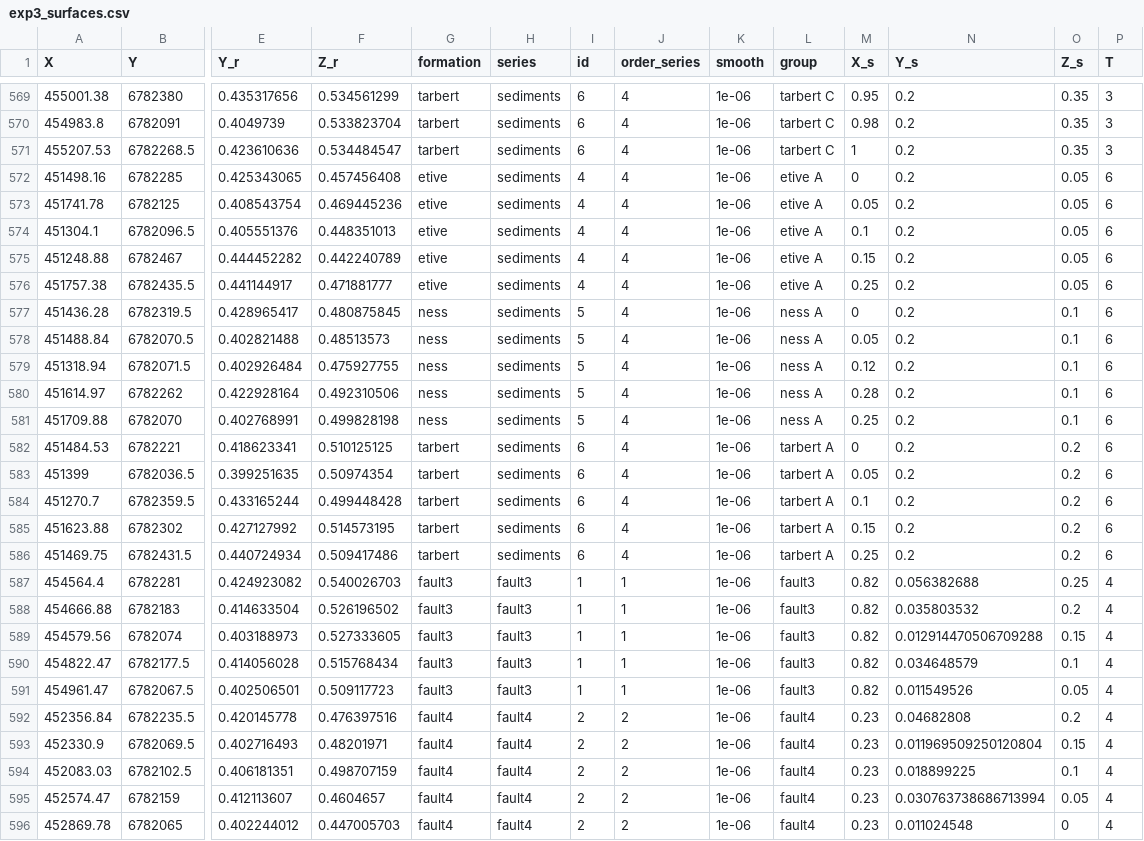
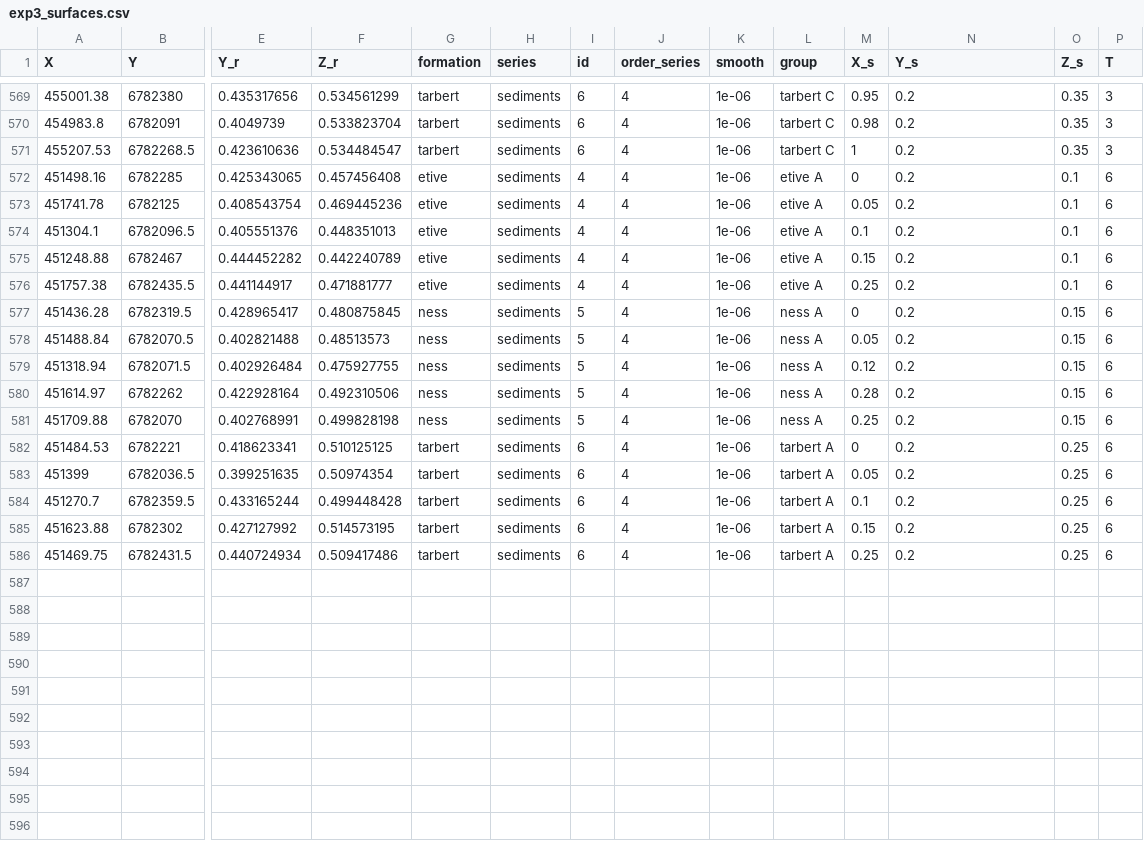
Before and after one commit to spathakk21/Gempy_local_anisotropy, a CSV file: Shubham Master's thesis/5- Gulfaks restoration/exp3_surfaces.csv, drawn as a sheet; only a part is shown, gaps mark what is left out; rows hold the shown columns only; the diff covers the shown part only; the diff names each change by its address in the sheet, - before the commit and + after, or states it on an @@ line.

Commit message:
no_fault_intersection

```diff
--- a/Shubham Master's thesis/5- Gulfaks restoration/exp3_surfaces.csv
+++ b/Shubham Master's thesis/5- Gulfaks restoration/exp3_surfaces.csv
-O572:O576 (Z_s): 0.05
+O572:O576 (Z_s): 0.1
-O577:O581 (Z_s): 0.1
+O577:O581 (Z_s): 0.15
-O582:O586 (Z_s): 0.2
+O582:O586 (Z_s): 0.25
-row 587: 454564.4 | 6782281 | 0.424923082 | 0.540026703 | fault3 | fault3 | 1 | 1 | 1e-06 | fault3 | 0.82 | 0.056382688 | 0.25 | 4
-row 588: 454666.88 | 6782183 | 0.414633504 | 0.526196502 | fault3 | fault3 | 1 | 1 | 1e-06 | fault3 | 0.82 | 0.035803532 | 0.2 | 4
-row 589: 454579.56 | 6782074 | 0.403188973 | 0.527333605 | fault3 | fault3 | 1 | 1 | 1e-06 | fault3 | 0.82 | 0.012914470506709288 | 0.15 | 4
-row 590: 454822.47 | 6782177.5 | 0.414056028 | 0.515768434 | fault3 | fault3 | 1 | 1 | 1e-06 | fault3 | 0.82 | 0.034648579 | 0.1 | 4
-row 591: 454961.47 | 6782067.5 | 0.402506501 | 0.509117723 | fault3 | fault3 | 1 | 1 | 1e-06 | fault3 | 0.82 | 0.011549526 | 0.05 | 4
-row 592: 452356.84 | 6782235.5 | 0.420145778 | 0.476397516 | fault4 | fault4 | 2 | 2 | 1e-06 | fault4 | 0.23 | 0.04682808 | 0.2 | 4
-row 593: 452330.9 | 6782069.5 | 0.402716493 | 0.48201971 | fault4 | fault4 | 2 | 2 | 1e-06 | fault4 | 0.23 | 0.011969509250120804 | 0.15 | 4
-row 594: 452083.03 | 6782102.5 | 0.406181351 | 0.498707159 | fault4 | fault4 | 2 | 2 | 1e-06 | fault4 | 0.23 | 0.018899225 | 0.1 | 4
-row 595: 452574.47 | 6782159 | 0.412113607 | 0.4604657 | fault4 | fault4 | 2 | 2 | 1e-06 | fault4 | 0.23 | 0.030763738686713994 | 0.05 | 4
-row 596: 452869.78 | 6782065 | 0.402244012 | 0.447005703 | fault4 | fault4 | 2 | 2 | 1e-06 | fault4 | 0.23 | 0.011024548 | 0 | 4
```
Also changed, not shown: 15 edited cells elsewhere in this file, Shubham Master's thesis/5- Gulfaks restoration/exp2_orientations.csv, Shubham Master's thesis/5- Gulfaks restoration/exp3_orientations.csv, 1 other file.
